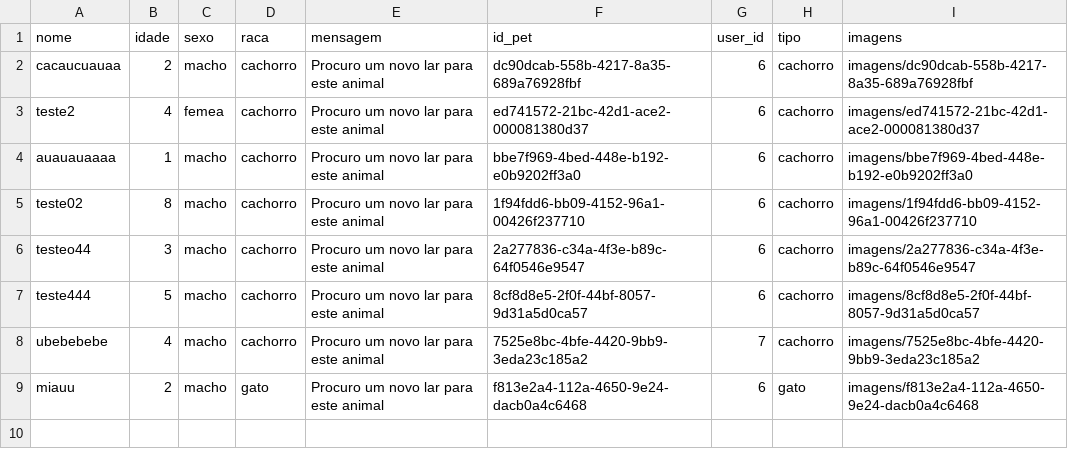
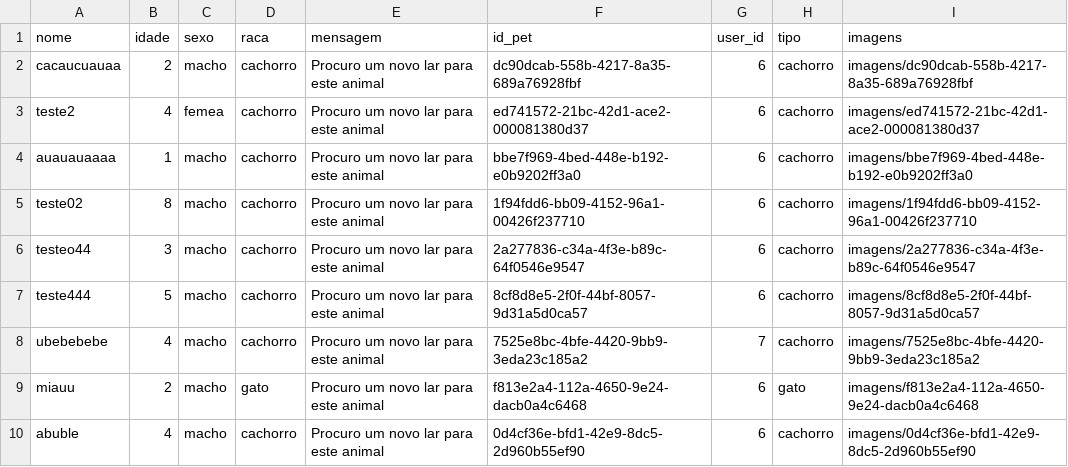
Before and after one commit to nevesarthur0015/MatchPet, a CSV file: data/pets.csv, drawn as a sheet.

```diff
--- a/data/pets.csv
+++ b/data/pets.csv
@@ -9 +9,2 @@ ubebebebe,4,macho,cachorro,Procuro um novo lar para este animal,7525e8bc-4bfe-44
 miauu,2,macho,gato,Procuro um novo lar para este animal,f813e2a4-112a-4650-9e24-dacb0a4c6468,6,gato,imagens/f813e2a4-112a-4650-9e24-dacb0a4c6468
+abuble,4,macho,cachorro,Procuro um novo lar para este animal,0d4cf36e-bfd1-42e9-8dc5-2d960b55ef90,6,cachorro,imagens/0d4cf36e-bfd1-42e9-8dc5-2d960b55ef90
```
Also changed, not shown: 9 other files.
